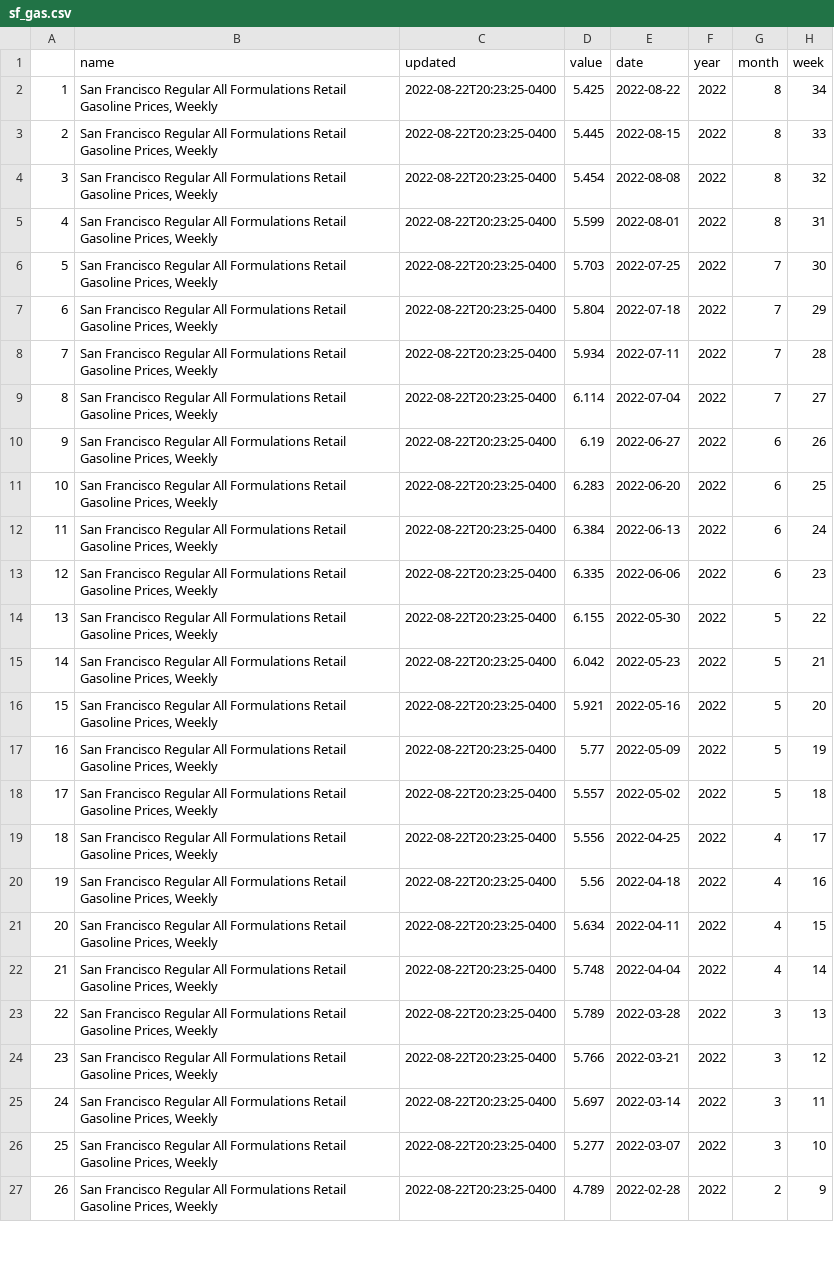
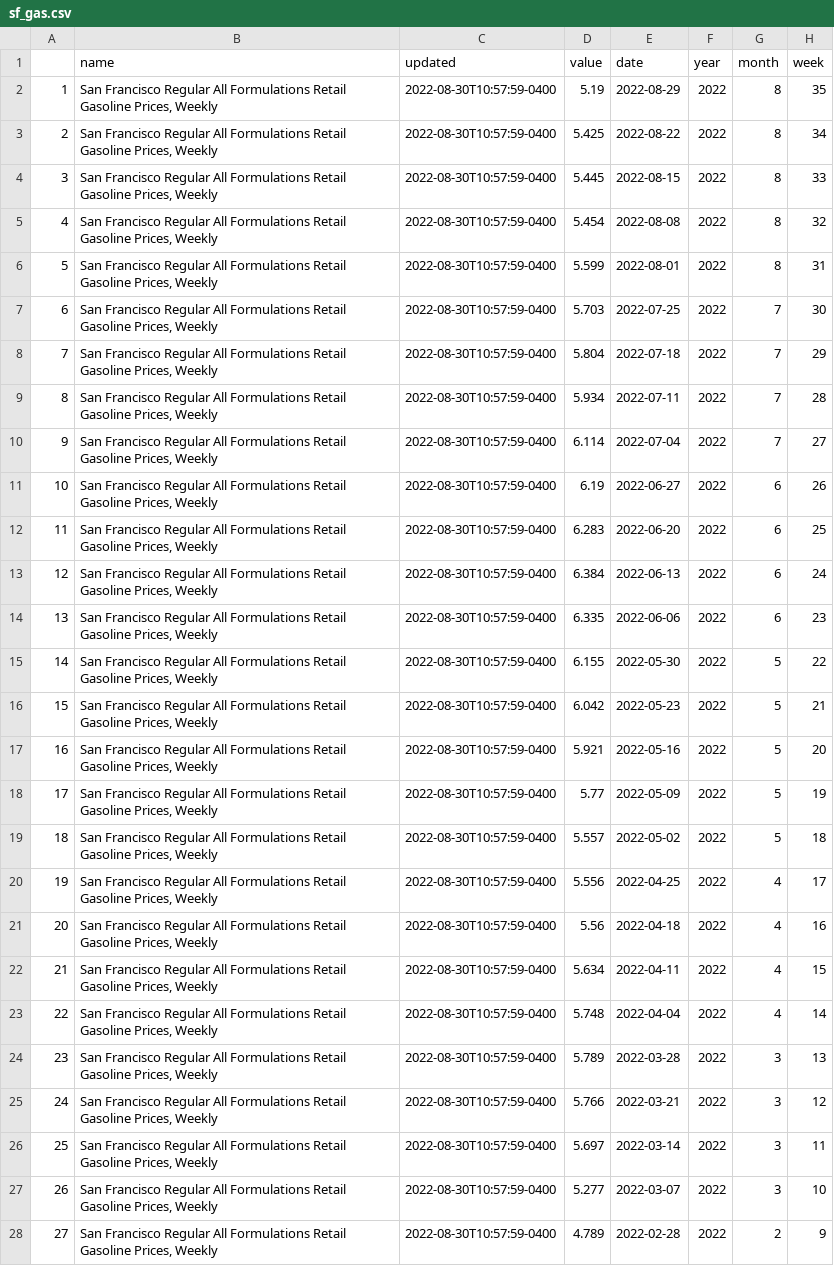
Before and after one commit to abcotvdata/EIA-gas-prices, a CSV file: sf_gas.csv, drawn as a sheet; only a part is shown; addresses are those after the commit; the diff covers the shown part only; the diff names each change by its address in the sheet, - before the commit and + after, or states it on an @@ line.

Commit message:
Update gas prices

```diff
--- a/sf_gas.csv
+++ b/sf_gas.csv
+row 2: 1 | San Francisco Regular All Formulations Retail Gasoline Prices, Weekly | 2022-08-30T10:57:59-0400 | 5.19 | 2022-08-29 | 2022 | 8 | 35
@@ column A renumbered between rows 3 and 101 @@
-C3:C28 (updated): 2022-08-22T20:23:25-0400
+C3:C28 (updated): 2022-08-30T10:57:59-0400
```
Also changed, not shown: 1 removed row and 73 edited cells elsewhere in this file, chicago_gas.csv, la_gas.csv, 1 other file.
